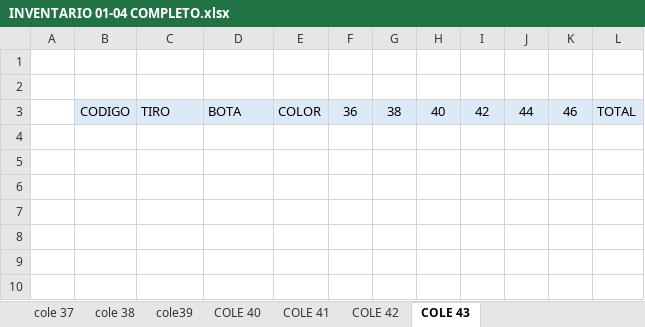
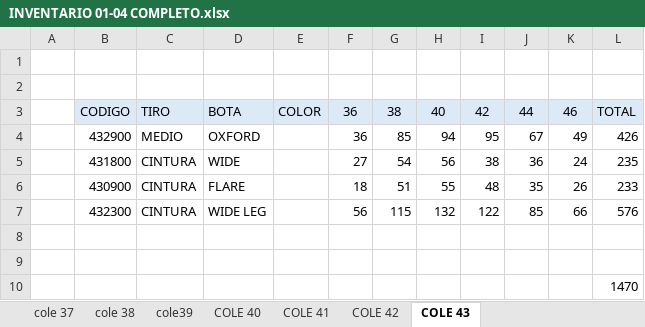
Before and after one commit to mancid-max/adecom-web, an Excel workbook: seed/INVENTARIO 01-04 COMPLETO.xlsx, sheet COLE 43, drawn as a sheet; values as stored, in another font and other column widths than the file's, no borders; the diff names each change by its address in the sheet, - before the commit and + after, or states it on an @@ line.

```diff
--- a/seed/INVENTARIO 01-04 COMPLETO.xlsx (sheet COLE 43)
+++ b/seed/INVENTARIO 01-04 COMPLETO.xlsx (sheet COLE 43)
+row 4:  | 432900 | MEDIO | OXFORD |  | 36 | 85 | 94 | 95 | 67 | 49 | 426
+row 5:  | 431800 | CINTURA | WIDE |  | 27 | 54 | 56 | 38 | 36 | 24 | 235
+row 6:  | 430900 | CINTURA | FLARE |  | 18 | 51 | 55 | 48 | 35 | 26 | 233
+row 7:  | 432300 | CINTURA | WIDE LEG |  | 56 | 115 | 132 | 122 | 85 | 66 | 576
+row 8: (empty)
+row 9: (empty)
+row 10:  |  |  |  |  |  |  |  |  |  |  | 1470
```
Also changed, not shown: sheet COLE 42, hidden cells, 2 other files.
